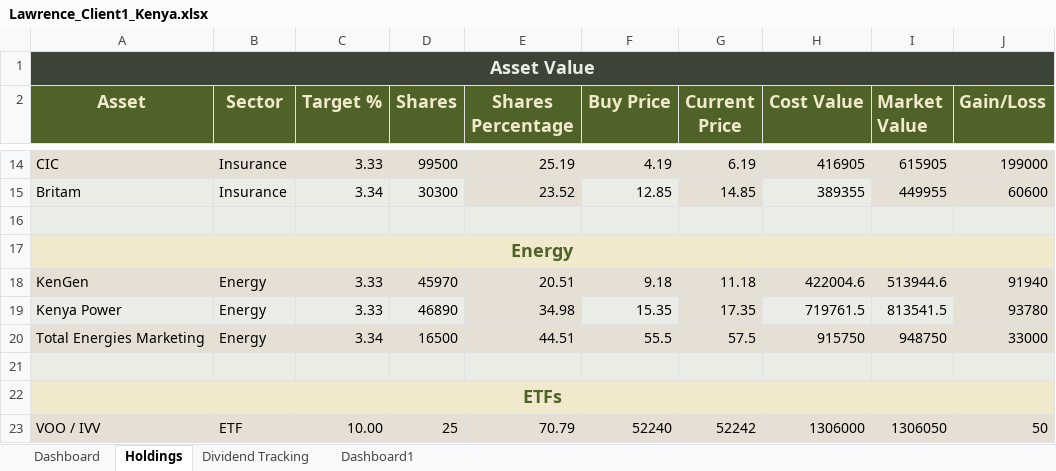
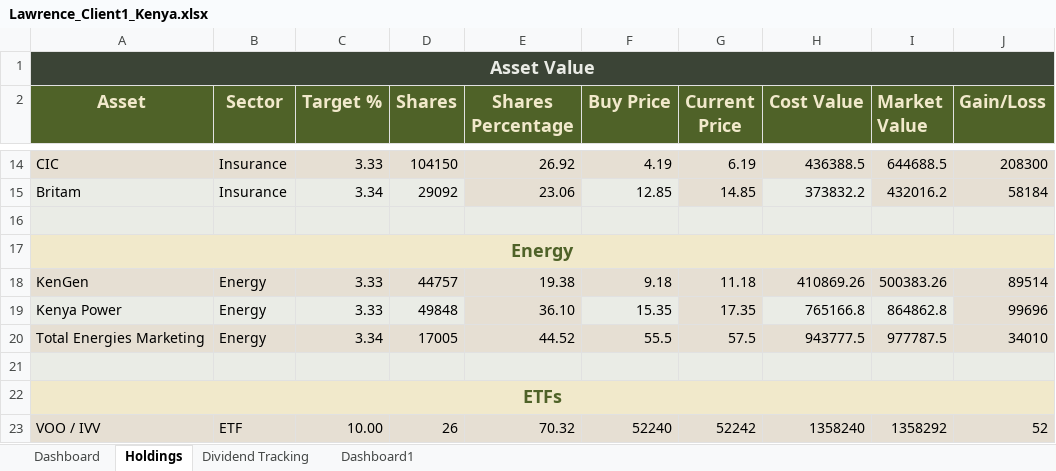
Before and after one commit to lawrenceowini/PortfolioTracker, an Excel workbook: clients/Lawrence_Client1_Kenya.xlsx, sheet Holdings, drawn as a sheet; only a part is shown, gaps mark what is left out; values as stored, in another font and other column widths than the file's, no borders; charts and pictures not drawn; the diff covers the shown part only; the diff names each change by its address in the sheet, - before the commit and + after, or states it on an @@ line.

```diff
--- a/clients/Lawrence_Client1_Kenya.xlsx (sheet Holdings)
+++ b/clients/Lawrence_Client1_Kenya.xlsx (sheet Holdings)
-D14 (Shares): 99500
+D14 (Shares): 104150
-E14 (Shares Percentage): 25.19
+E14 (Shares Percentage): 26.92
-H14 (Cost Value): 416905
+H14 (Cost Value): 436388.5
-I14 (Market Value): 615905
+I14 (Market Value): 644688.5
-J14 (Gain/Loss): 199000
+J14 (Gain/Loss): 208300
-D15 (Shares): 30300
+D15 (Shares): 29092
-E15 (Shares Percentage): 23.52
+E15 (Shares Percentage): 23.06
-H15 (Cost Value): 389355
+H15 (Cost Value): 373832.2
-I15 (Market Value): 449955
+I15 (Market Value): 432016.2
-J15 (Gain/Loss): 60600
+J15 (Gain/Loss): 58184
-D18 (Shares): 45970
+D18 (Shares): 44757
-E18 (Shares Percentage): 20.51
+E18 (Shares Percentage): 19.38
-H18 (Cost Value): 422004.6
+H18 (Cost Value): 410869.26
-I18 (Market Value): 513944.6
+I18 (Market Value): 500383.26
-J18 (Gain/Loss): 91940
+J18 (Gain/Loss): 89514
-D19 (Shares): 46890
+D19 (Shares): 49848
-E19 (Shares Percentage): 34.98
+E19 (Shares Percentage): 36.10
-H19 (Cost Value): 719761.5
+H19 (Cost Value): 765166.8
-I19 (Market Value): 813541.5
+I19 (Market Value): 864862.8
-J19 (Gain/Loss): 93780
+J19 (Gain/Loss): 99696
-D20 (Shares): 16500
+D20 (Shares): 17005
-E20 (Shares Percentage): 44.51
+E20 (Shares Percentage): 44.52
-H20 (Cost Value): 915750
+H20 (Cost Value): 943777.5
-I20 (Market Value): 948750
+I20 (Market Value): 977787.5
-J20 (Gain/Loss): 33000
+J20 (Gain/Loss): 34010
-D23 (Shares): 25
+D23 (Shares): 26
-E23 (Shares Percentage): 70.79
+E23 (Shares Percentage): 70.32
-H23 (Cost Value): 1306000
+H23 (Cost Value): 1358240
-I23 (Market Value): 1306050
+I23 (Market Value): 1358292
-J23 (Gain/Loss): 50
+J23 (Gain/Loss): 52
```
Also changed, not shown: 7 added rows, 7 removed rows and 40 edited cells elsewhere in this sheet, sheet Dashboard, sheet Dividend Tracking, charts or pictures, reports/Lawrence_Client1_Kenya_Dashboard_Output.xlsx, reports/MyPortfolio_Tracker_Kenya_Dashboard_Output.xlsx, 15 other files.
